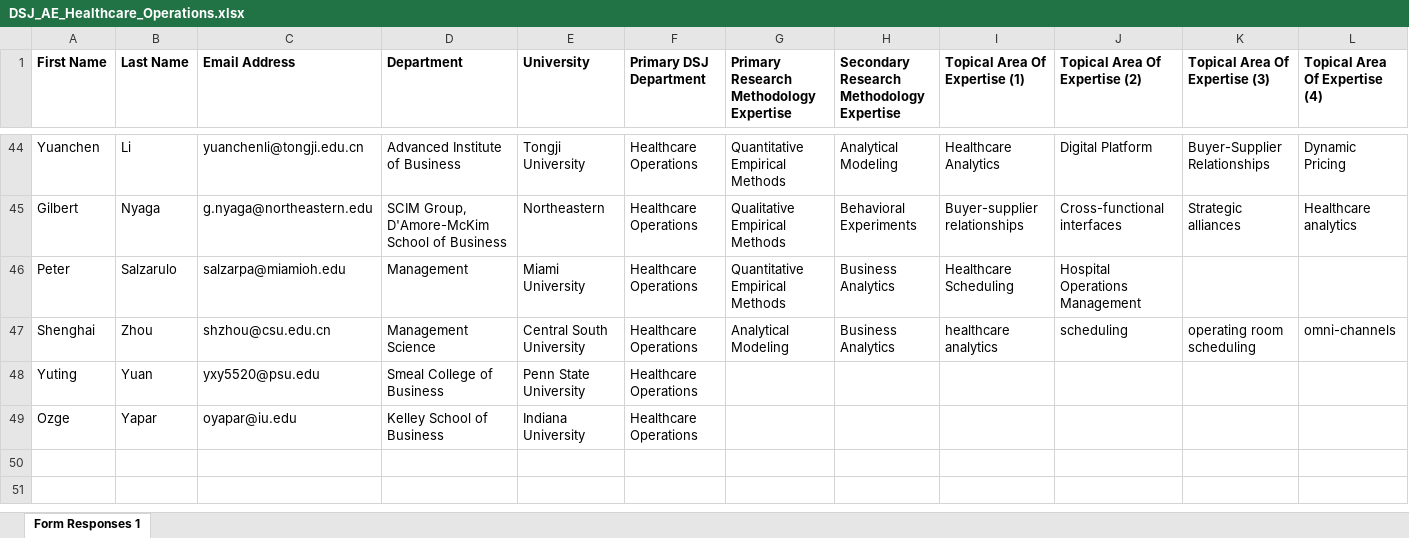
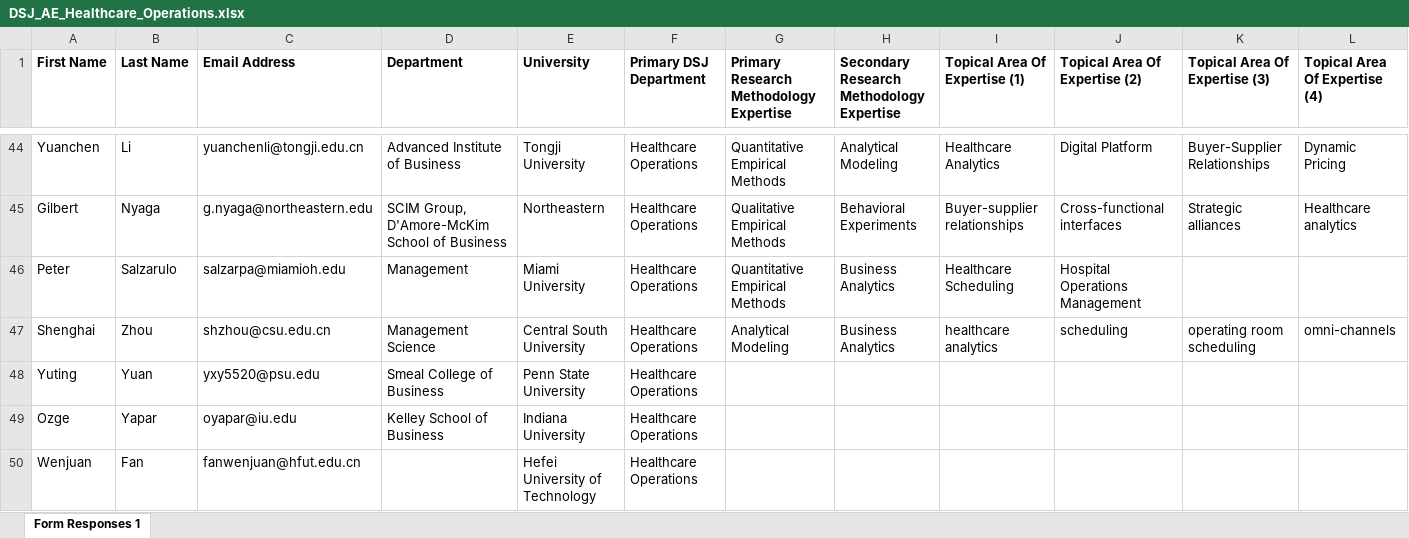
Before and after one commit to DecisionScienceJournal/editorial_board, an Excel workbook: attachments/DSJ_AE_Healthcare_Operations.xlsx, sheet Form Responses 1, drawn as a sheet; only a part is shown, gaps mark what is left out; values as stored, in another font and other column widths than the file's, no borders; the diff names each change by its address in the sheet, - before the commit and + after, or states it on an @@ line.

Commit message:
Add files via upload

```diff
--- a/attachments/DSJ_AE_Healthcare_Operations.xlsx (sheet Form Responses 1)
+++ b/attachments/DSJ_AE_Healthcare_Operations.xlsx (sheet Form Responses 1)
+row 50: Wenjuan | Fan | fanwenjuan@hfut.edu.cn |  | Hefei University of Technology | Healthcare Operations
```
